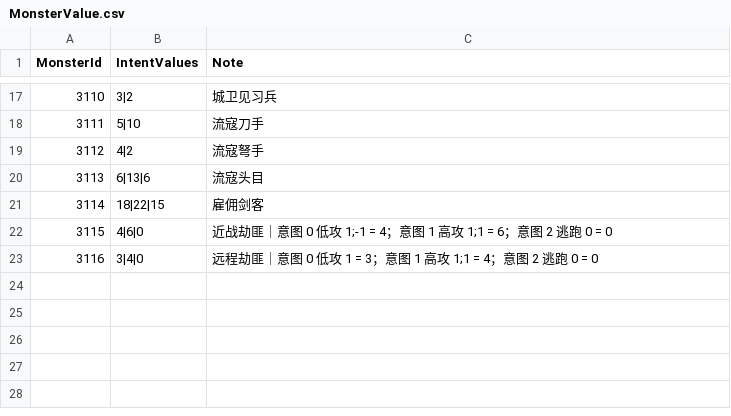
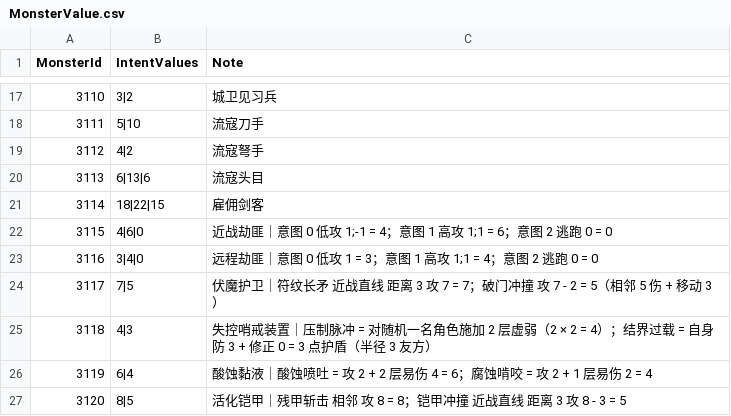
Before and after one commit to 114errors514warnings/CardTemplate---godot, a CSV file: DataBase/Balance/MonsterValue.csv, drawn as a sheet; only a part is shown, gaps mark what is left out; the diff names each change by its address in the sheet, - before the commit and + after, or states it on an @@ line.

```diff
--- a/DataBase/Balance/MonsterValue.csv
+++ b/DataBase/Balance/MonsterValue.csv
+row 24: 3117 | 7|5 | 伏魔护卫｜符纹长矛 近战直线 距离 3 攻 7 = 7；破门冲撞 攻 7 - 2 = 5（相邻 5 伤 + 移动 3）
+row 25: 3118 | 4|3 | 失控哨戒装置｜压制脉冲 = 对随机一名角色施加 2 层虚弱（2 × 2 = 4）；结界过载 = 自身防 3 + 修正 0 = 3 点护盾（半径 3 友方）
+row 26: 3119 | 6|4 | 酸蚀黏液｜酸蚀喷吐 = 攻 2 + 2 层易伤 4 = 6；腐蚀啃咬 = 攻 2 + 1 层易伤 2 = 4
+row 27: 3120 | 8|5 | 活化铠甲｜残甲斩击 相邻 攻 8 = 8；铠甲冲撞 近战直线 距离 3 攻 8 - 3 = 5
```
Also changed, not shown: DataBase/Battlefield/EnemyIntent.csv, DataBase/Level/LevelIndex.csv, 30 other files.
